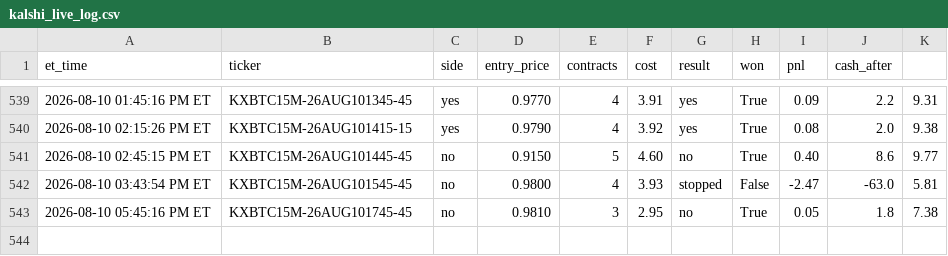
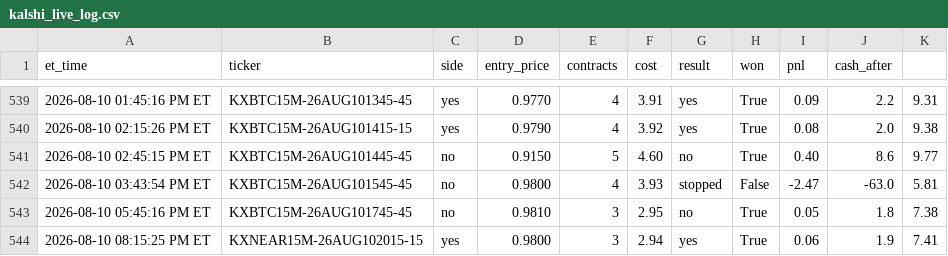
Before and after one commit to nitinjakka/nitinjakka, a CSV file: kalshi_live_log.csv, drawn as a sheet; only a part is shown, gaps mark what is left out.

Commit message:
live logs 2026-08-11T00:16

```diff
--- a/kalshi_live_log.csv
+++ b/kalshi_live_log.csv
@@ -543 +543,2 @@ et_time,ticker,side,entry_price,contracts,cost,result,won,pnl,cash_after
 2026-08-10 05:45:16 PM ET,KXBTC15M-26AUG101745-45,no,0.9810,3,2.95,no,True,0.05,1.8,7.38
+2026-08-10 08:15:25 PM ET,KXNEAR15M-26AUG102015-15,yes,0.9800,3,2.94,yes,True,0.06,1.9,7.41
```
Also changed, not shown: kalshi_paper_log.csv, 4 other files.
